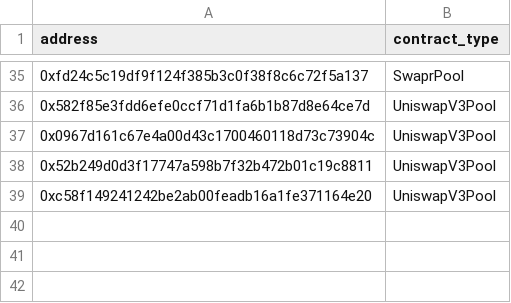
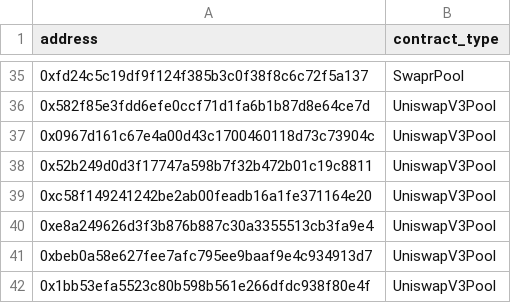
Before and after one commit to gnosischain/dbt-cerebro, a CSV file: seeds/contracts_whitelist.csv, drawn as a sheet; only a part is shown, gaps mark what is left out.

Commit message:
add new pools and fix eure pools

```diff
--- a/seeds/contracts_whitelist.csv
+++ b/seeds/contracts_whitelist.csv
@@ -39 +39,4 @@ address,contract_type
 0xc58f149241242be2ab00feadb16a1fe371164e20,UniswapV3Pool
+0xe8a249626d3f3b876b887c30a3355513cb3fa9e4,UniswapV3Pool
+0xbeb0a58e627fee7afc795ee9baaf9e4c934913d7,UniswapV3Pool
+0x1bb53efa5523c80b598b561e266dfdc938f80e4f,UniswapV3Pool
```
Also changed, not shown: 1 other file.
